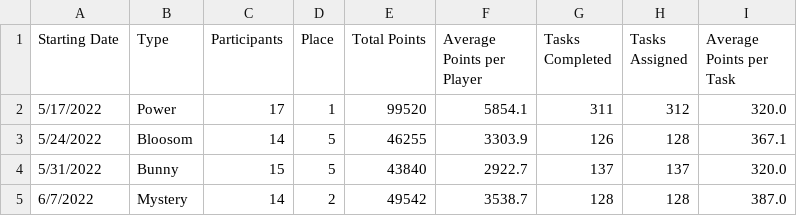
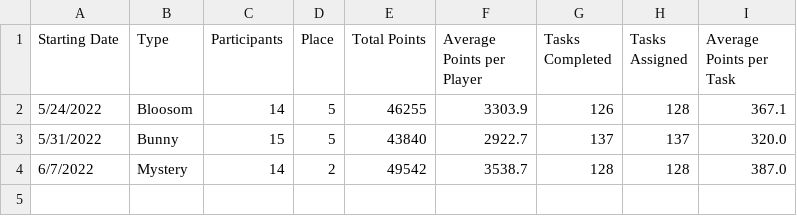
Before and after one commit to azuremeadows/azuremeadows.github.io, a CSV file: docs/_data/DerbyHistory.csv, drawn as a sheet; the diff names each change by its address in the sheet, - before the commit and + after, or states it on an @@ line.

Commit message:
Commit from GitHub Actions (Fetch CSV Data)

```diff
--- a/docs/_data/DerbyHistory.csv
+++ b/docs/_data/DerbyHistory.csv
-row 2: 5/17/2022 | Power | 17 | 1 | 99520 | 5854.1 | 311 | 312 | 320.0
```
Also changed, not shown: docs/_data/memberStats.csv.
